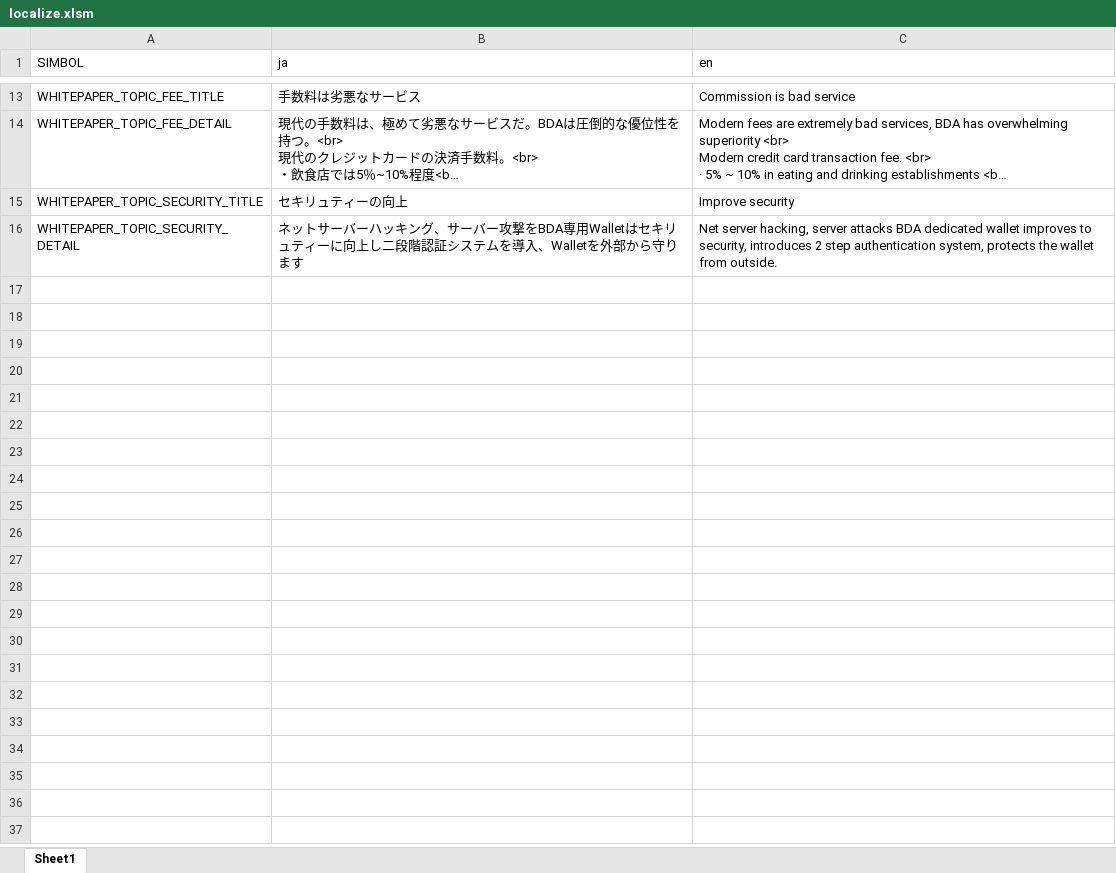
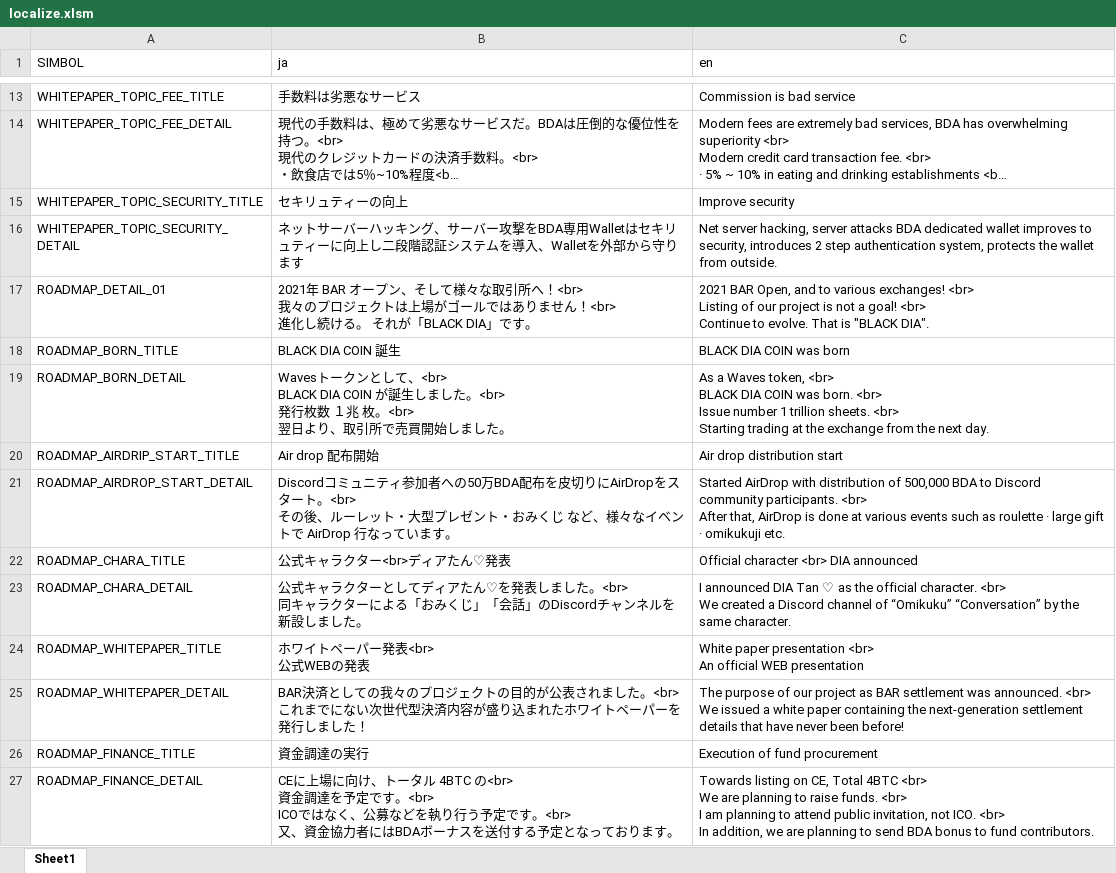
Before and after one commit to BDACOIN/bdacoin.org, an Excel workbook: public_html/localize/localize.xlsm, sheet Sheet1, drawn as a sheet; only a part is shown, gaps mark what is left out; long unchanged cells end in …; values as stored, in another font and other column widths than the file's, no borders; ↵ is a line break in a cell; the diff names each change by its address in the sheet, - before the commit and + after, or states it on an @@ line.

Commit message:
simbol_idの割り振り追加

```diff
--- a/public_html/localize/localize.xlsm (sheet Sheet1)
+++ b/public_html/localize/localize.xlsm (sheet Sheet1)
+row 17: ROADMAP_DETAIL_01 | 2021年 BAR オープン、そして様々な取引所へ！<br> ↵ 我々のプロジェクトは上場がゴールではありません！<br> ↵ 進化し続ける。 それが「BLACK DIA」です。 | 2021 BAR Open, and to various exchanges! <br> ↵ Listing of our project is not a goal! <br> ↵ Continue to evolve. That is "BLACK DIA".
+row 18: ROADMAP_BORN_TITLE | BLACK DIA COIN 誕生 | BLACK DIA COIN was born
+row 19: ROADMAP_BORN_DETAIL | Wavesトークンとして、<br> ↵ BLACK DIA COIN が誕生しました。<br> ↵ 発行枚数 １兆 枚。<br> ↵ 翌日より、取引所で売買開始しました。 | As a Waves token, <br> ↵ BLACK DIA COIN was born. <br> ↵ Issue number 1 trillion sheets. <br> ↵ Starting trading at the exchange from the next day.
+row 20: ROADMAP_AIRDRIP_START_TITLE | Air drop 配布開始 | Air drop distribution start
+row 21: ROADMAP_AIRDROP_START_DETAIL | Discordコミュニティ参加者への50万BDA配布を皮切りにAirDropをスタート。<br> ↵ その後、ルーレット・大型プレゼント・おみくじ など、様々なイベントで AirDrop 行なっています。 | Started AirDrop with distribution of 500,000 BDA to Discord community participants. <br> ↵ After that, AirDrop is done at various events such as roulette · large gift · omikukuji etc.
+row 22: ROADMAP_CHARA_TITLE | 公式キャラクター<br>ディアたん♡発表 | Official character <br> DIA announced
+row 23: ROADMAP_CHARA_DETAIL | 公式キャラクターとしてディアたん♡を発表しました。<br> ↵ 同キャラクターによる「おみくじ」「会話」のDiscordチャンネルを新設しました。 | I announced DIA Tan ♡ as the official character. <br> ↵ We created a Discord channel of “Omikuku” “Conversation” by the same character.
+row 24: ROADMAP_WHITEPAPER_TITLE | ホワイトペーパー発表<br> ↵ 公式WEBの発表 | White paper presentation <br> ↵ An official WEB presentation
+row 25: ROADMAP_WHITEPAPER_DETAIL | BAR決済としての我々のプロジェクトの目的が公表されました。<br> ↵ これまでにない次世代型決済内容が盛り込まれたホワイトペーパーを発行しました！ | The purpose of our project as BAR settlement was announced. <br> ↵ We issued a white paper containing the next-generation settlement details that have never been before!
+row 26: ROADMAP_FINANCE_TITLE | 資金調達の実行 | Execution of fund procurement
+row 27: ROADMAP_FINANCE_DETAIL | CEに上場に向け、トータル 4BTC の<br> ↵ 資金調達を予定です。<br> ↵ ICOではなく、公募などを執り行う予定です。<br> ↵ 又、資金協力者にはBDAボーナスを送付する予定となっております。 | Towards listing on CE, Total 4BTC <br> ↵ We are planning to raise funds. <br> ↵ I am planning to attend public invitation, not ICO. <br> ↵ In addition, we are planning to send BDA bonus to fund contributors.
```
Also changed, not shown: 1 other file.
